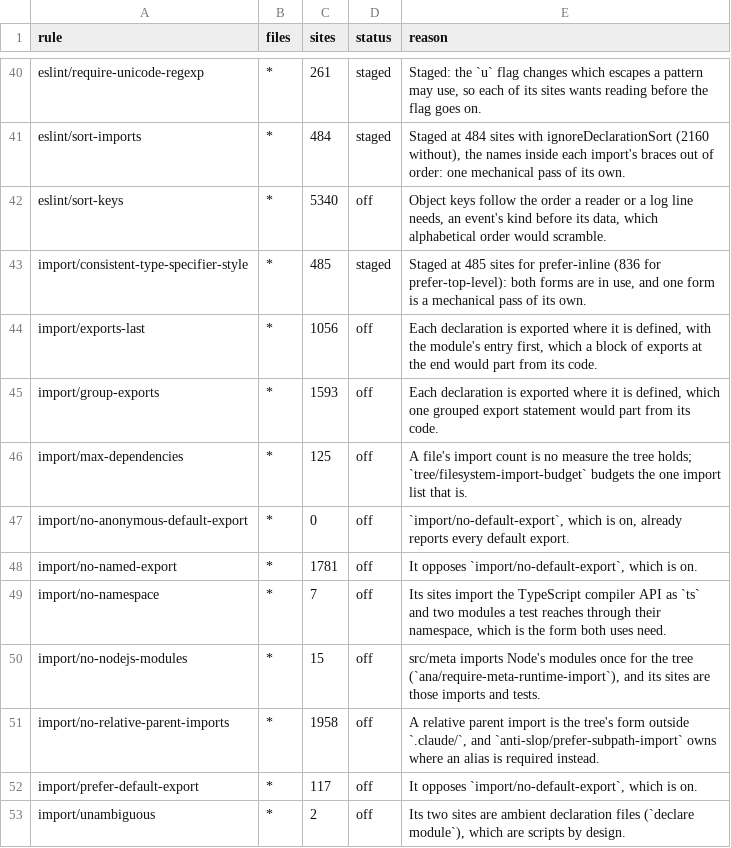
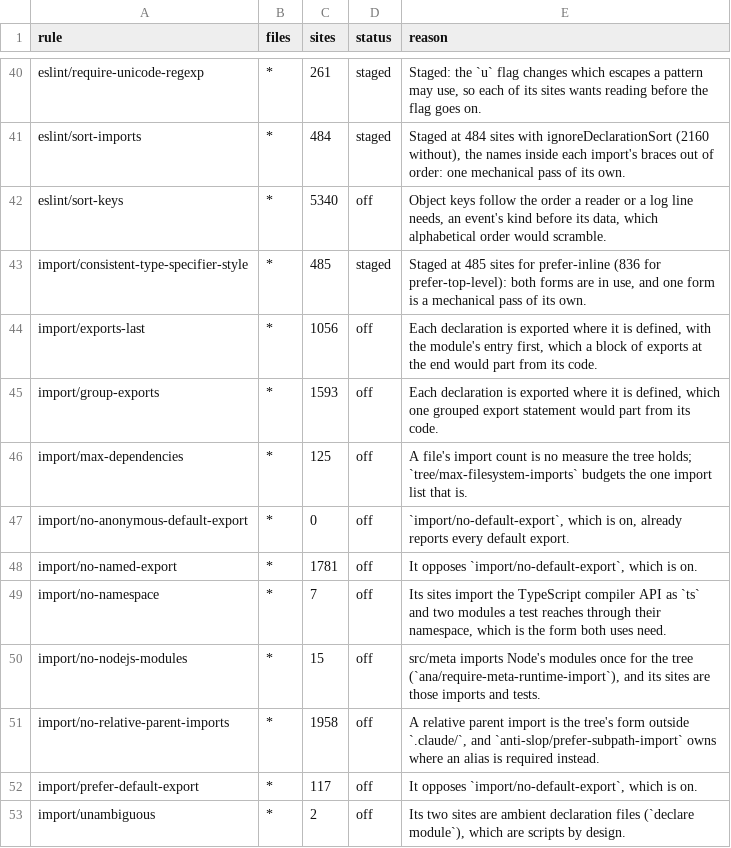
Before and after one commit to s-smits/anabasis, a TSV file: tools/oxlint/rules-off.tsv, drawn as a sheet; only a part is shown, gaps mark what is left out.

```diff
--- a/tools/oxlint/rules-off.tsv
+++ b/tools/oxlint/rules-off.tsv
@@ -45,3 +45,3 @@ import/exports-last	*	1056	off	Each declaration is exported where it is defined,
 import/group-exports	*	1593	off	Each declaration is exported where it is defined, which one grouped export statement would part from its code.
-import/max-dependencies	*	125	off	A file's import count is no measure the tree holds; `tree/filesystem-import-budget` budgets the one import list that is.
+import/max-dependencies	*	125	off	A file's import count is no measure the tree holds; `tree/max-filesystem-imports` budgets the one import list that is.
 import/no-anonymous-default-export	*	0	off	`import/no-default-export`, which is on, already reports every default export.
```
Also changed, not shown: tools/oxlint/not-slop.tsv, 34 other files.
